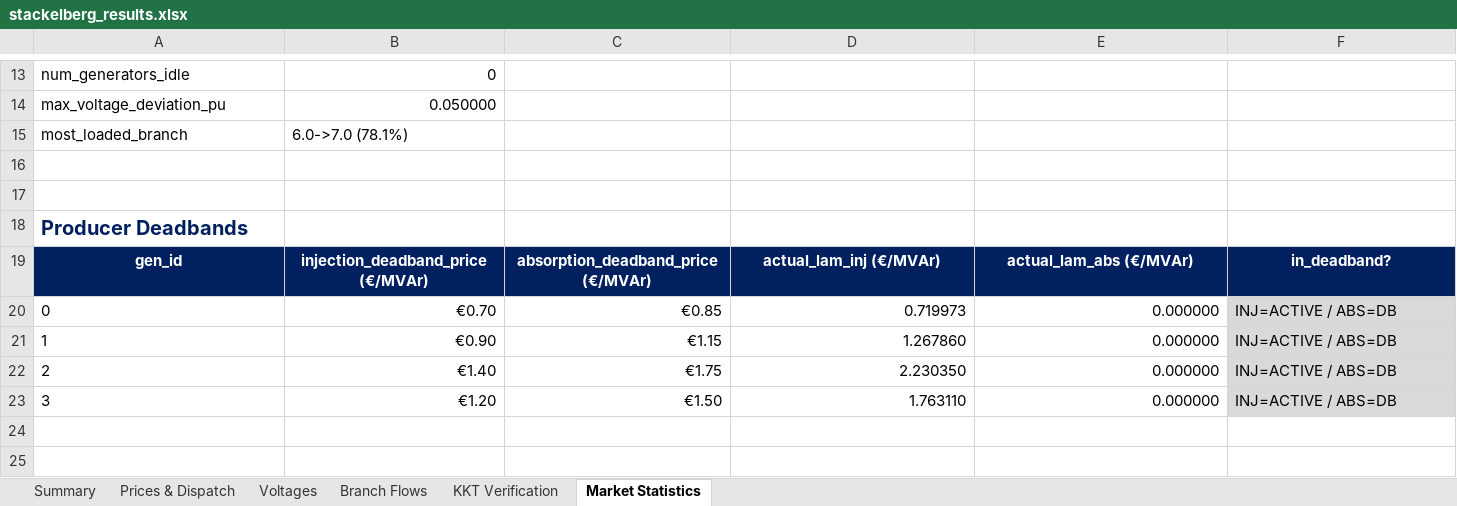
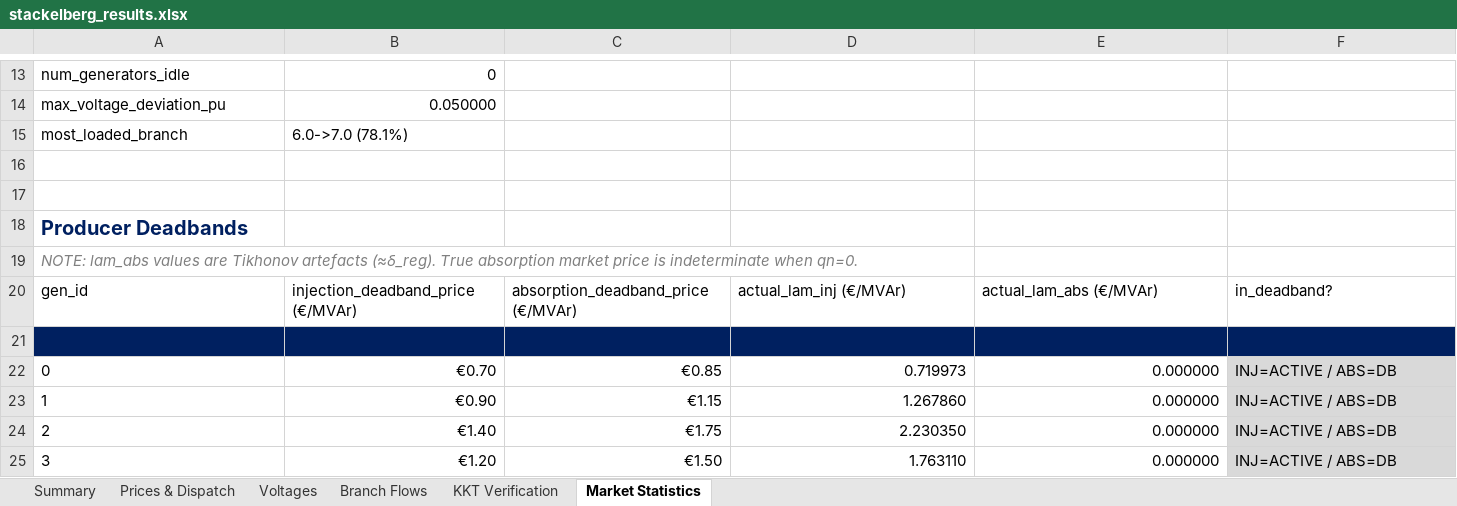
Before and after one commit to nospa62/Stackelberg_MPEC, an Excel workbook: output/stackelberg_results.xlsx, sheet Market Statistics, drawn as a sheet; only a part is shown, gaps mark what is left out; values as stored, in another font and other column widths than the file's, no borders; addresses are those after the commit; the diff names each change by its address in the sheet, - before the commit and + after, or states it on an @@ line.

```diff
--- a/output/stackelberg_results.xlsx (sheet Market Statistics)
+++ b/output/stackelberg_results.xlsx (sheet Market Statistics)
+row 19: NOTE: lam_abs values are Tikhonov artefacts (≈δ_reg). True absorption market price is indeterminate when qn=0.
@@ A20:F20 fill: #002060 → none, bold: on → off, text colour: #FFFFFF → black, alignment: center → left @@
+row 21: (empty)
```
Also changed, not shown: sheet Prices & Dispatch, sheet KKT Verification, data/CIGRE_HV_Network_Input.xlsx, 6 other files.
